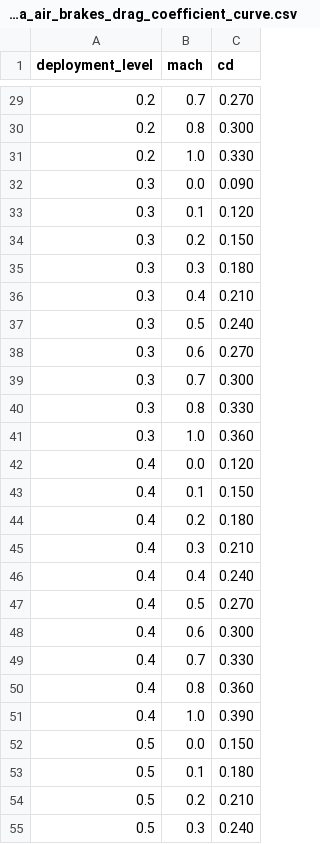
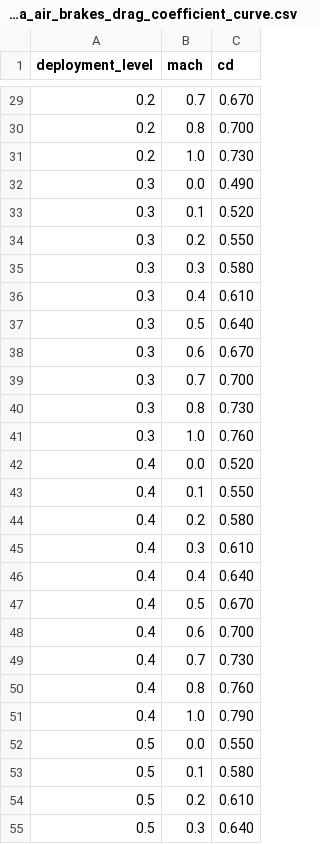
Before and after one commit to AryaGill/UCI-Rocket-Project-Solids, a CSV file: RocketPy/azula/azula_air_brakes_drag_coefficient_curve.csv, drawn as a sheet; only a part is shown, gaps mark what is left out; the diff covers the shown part only.

```diff
--- a/RocketPy/azula/azula_air_brakes_drag_coefficient_curve.csv
+++ b/RocketPy/azula/azula_air_brakes_drag_coefficient_curve.csv
@@ -29,27 +29,27 @@ deployment_level,mach,cd
-0.2,0.7,0.270
-0.2,0.8,0.300
-0.2,1.0,0.330
-0.3,0.0,0.090
-0.3,0.1,0.120
-0.3,0.2,0.150
-0.3,0.3,0.180
-0.3,0.4,0.210
-0.3,0.5,0.240
-0.3,0.6,0.270
-0.3,0.7,0.300
-0.3,0.8,0.330
-0.3,1.0,0.360
-0.4,0.0,0.120
-0.4,0.1,0.150
-0.4,0.2,0.180
-0.4,0.3,0.210
-0.4,0.4,0.240
-0.4,0.5,0.270
-0.4,0.6,0.300
-0.4,0.7,0.330
-0.4,0.8,0.360
-0.4,1.0,0.390
-0.5,0.0,0.150
-0.5,0.1,0.180
-0.5,0.2,0.210
-0.5,0.3,0.240
+0.2,0.7,0.670
+0.2,0.8,0.700
+0.2,1.0,0.730
+0.3,0.0,0.490
+0.3,0.1,0.520
+0.3,0.2,0.550
+0.3,0.3,0.580
+0.3,0.4,0.610
+0.3,0.5,0.640
+0.3,0.6,0.670
+0.3,0.7,0.700
+0.3,0.8,0.730
+0.3,1.0,0.760
+0.4,0.0,0.520
+0.4,0.1,0.550
+0.4,0.2,0.580
+0.4,0.3,0.610
+0.4,0.4,0.640
+0.4,0.5,0.670
+0.4,0.6,0.700
+0.4,0.7,0.730
+0.4,0.8,0.760
+0.4,1.0,0.790
+0.5,0.0,0.550
+0.5,0.1,0.580
+0.5,0.2,0.610
+0.5,0.3,0.640
```
Also changed, not shown: 83 edited cells elsewhere in this file, 4 other files.
